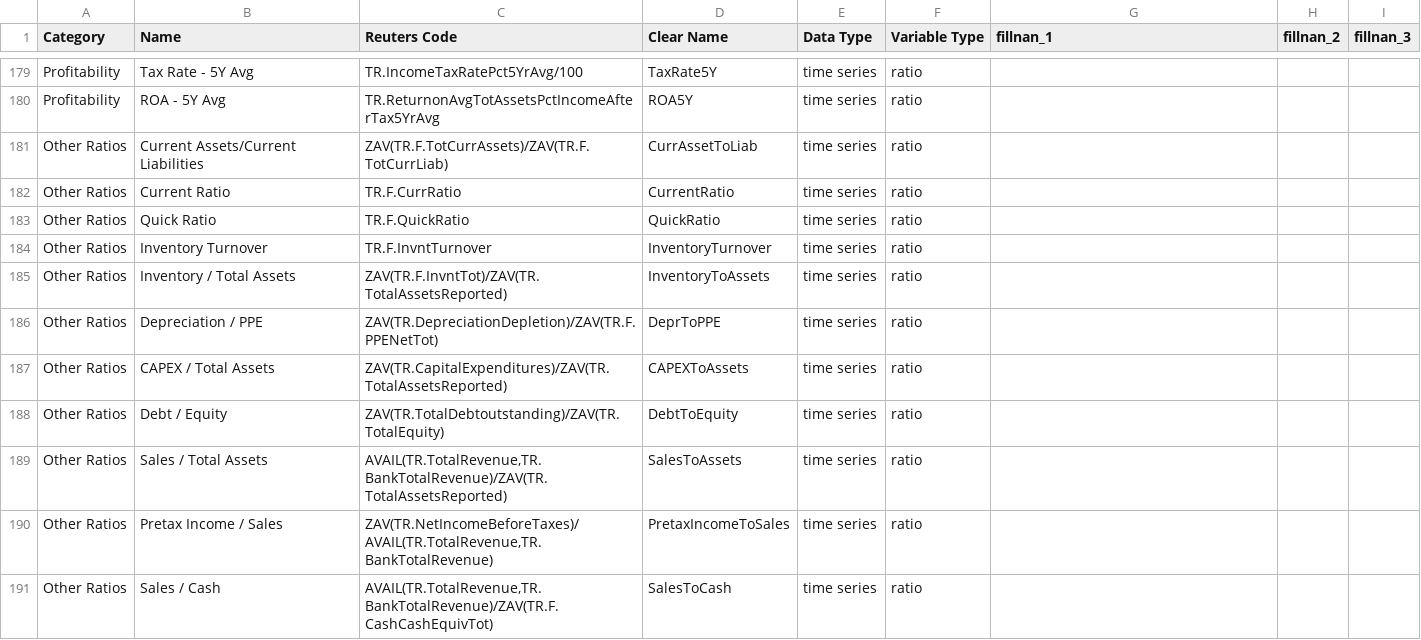
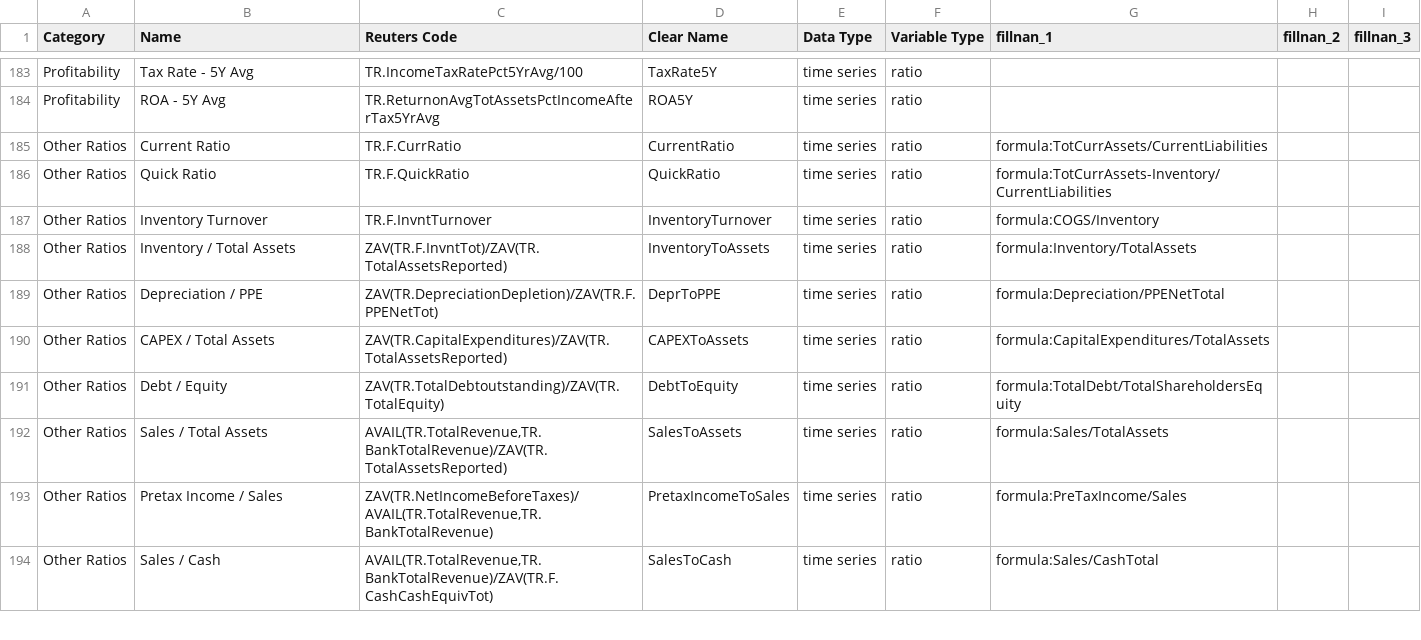
Before and after one commit to vanalmsick/MasterThesis, a CSV file: app/a_get_data/reuters_eikon/key_reuters_fields.csv, drawn as a sheet; only a part is shown, gaps mark what is left out; the diff covers the shown part only.

Commit message:
Data cleaning adding rules and fixing mior bugs.

```diff
--- a/app/a_get_data/reuters_eikon/key_reuters_fields.csv
+++ b/app/a_get_data/reuters_eikon/key_reuters_fields.csv
@@ -180,12 +184,11 @@ Profitability,Tax Rate - 5Y Avg,TR.IncomeTaxRatePct5YrAvg/100,TaxRate5Y,time ser
 Profitability,ROA - 5Y Avg,TR.ReturnonAvgTotAssetsPctIncomeAfterTax5YrAvg,ROA5Y,time series,ratio,,,
-Other Ratios,Current Assets/Current Liabilities,ZAV(TR.F.TotCurrAssets)/ZAV(TR.F.TotCurrLiab),CurrAssetToLiab,time series,ratio,,,
-Other Ratios,Current Ratio,TR.F.CurrRatio,CurrentRatio,time series,ratio,,,
-Other Ratios,Quick Ratio,TR.F.QuickRatio,QuickRatio,time series,ratio,,,
-Other Ratios,Inventory Turnover,TR.F.InvntTurnover,InventoryTurnover,time series,ratio,,,
-Other Ratios,Inventory / Total Assets,ZAV(TR.F.InvntTot)/ZAV(TR.TotalAssetsReported),InventoryToAssets,time series,ratio,,,
-Other Ratios,Depreciation / PPE,ZAV(TR.DepreciationDepletion)/ZAV(TR.F.PPENetTot),DeprToPPE,time series,ratio,,,
-Other Ratios,CAPEX / Total Assets,ZAV(TR.CapitalExpenditures)/ZAV(TR.TotalAssetsReported),CAPEXToAssets,time series,ratio,,,
-Other Ratios,Debt / Equity,ZAV(TR.TotalDebtoutstanding)/ZAV(TR.TotalEquity),DebtToEquity,time series,ratio,,,
-Other Ratios,Sales / Total Assets,"AVAIL(TR.TotalRevenue,TR.BankTotalRevenue)/ZAV(TR.TotalAssetsReported)",SalesToAssets,time series,ratio,,,
-Other Ratios,Pretax Income / Sales,"ZAV(TR.NetIncomeBeforeTaxes)/AVAIL(TR.TotalRevenue,TR.BankTotalRevenue)",PretaxIncomeToSales,time series,ratio,,,
-Other Ratios,Sales / Cash,"AVAIL(TR.TotalRevenue,TR.BankTotalRevenue)/ZAV(TR.F.CashCashEquivTot)",SalesToCash,time series,ratio,,,
+Other Ratios,Current Ratio,TR.F.CurrRatio,CurrentRatio,time series,ratio,formula:TotCurrAssets/CurrentLiabilities,,
+Other Ratios,Quick Ratio,TR.F.QuickRatio,QuickRatio,time series,ratio,formula:TotCurrAssets-Inventory/CurrentLiabilities,,
+Other Ratios,Inventory Turnover,TR.F.InvntTurnover,InventoryTurnover,time series,ratio,formula:COGS/Inventory,,
+Other Ratios,Inventory / Total Assets,ZAV(TR.F.InvntTot)/ZAV(TR.TotalAssetsReported),InventoryToAssets,time series,ratio,formula:Inventory/TotalAssets,,
+Other Ratios,Depreciation / PPE,ZAV(TR.DepreciationDepletion)/ZAV(TR.F.PPENetTot),DeprToPPE,time series,ratio,formula:Depreciation/PPENetTotal,,
+Other Ratios,CAPEX / Total Assets,ZAV(TR.CapitalExpenditures)/ZAV(TR.TotalAssetsReported),CAPEXToAssets,time series,ratio,formula:CapitalExpenditures/TotalAssets,,
+Other Ratios,Debt / Equity,ZAV(TR.TotalDebtoutstanding)/ZAV(TR.TotalEquity),DebtToEquity,time series,ratio,formula:TotalDebt/TotalShareholdersEquity,,
+Other Ratios,Sales / Total Assets,"AVAIL(TR.TotalRevenue,TR.BankTotalRevenue)/ZAV(TR.TotalAssetsReported)",SalesToAssets,time series,ratio,formula:Sales/TotalAssets,,
+Other Ratios,Pretax Income / Sales,"ZAV(TR.NetIncomeBeforeTaxes)/AVAIL(TR.TotalRevenue,TR.BankTotalRevenue)",PretaxIncomeToSales,time series,ratio,formula:PreTaxIncome/Sales,,
+Other Ratios,Sales / Cash,"AVAIL(TR.TotalRevenue,TR.BankTotalRevenue)/ZAV(TR.F.CashCashEquivTot)",SalesToCash,time series,ratio,formula:Sales/CashTotal,,
```
Also changed, not shown: 5 added rows and 17 edited cells elsewhere in this file, 2 other files.
